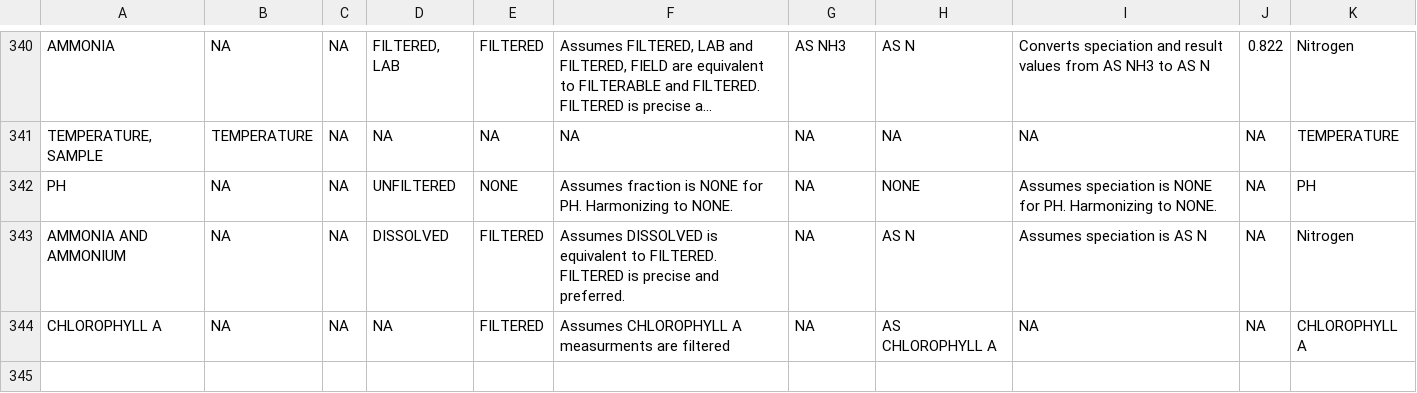
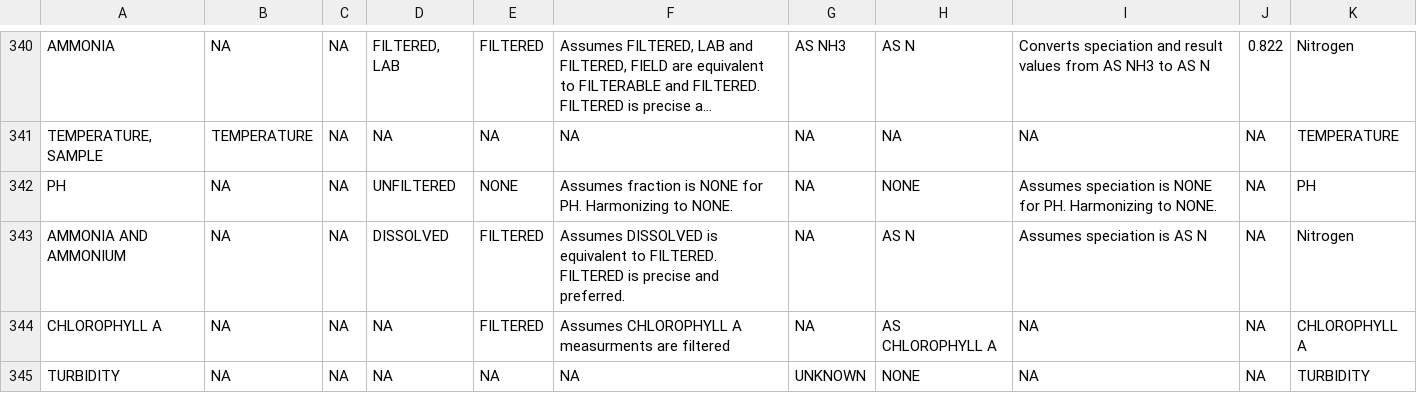
Before and after one commit to USEPA/EPATADA, a CSV file: inst/extdata/HarmonizationTemplate.csv, drawn as a sheet; only a part is shown, gaps mark what is left out; long unchanged cells end in …; the diff names each change by its address in the sheet, - before the commit and + after, or states it on an @@ line.

Commit message:
Add missing Turbidity speciation to harmonization table

```diff
--- a/inst/extdata/HarmonizationTemplate.csv
+++ b/inst/extdata/HarmonizationTemplate.csv
+row 345: TURBIDITY | NA | NA | NA | NA | NA | UNKNOWN | NONE | NA | NA | TURBIDITY
```
